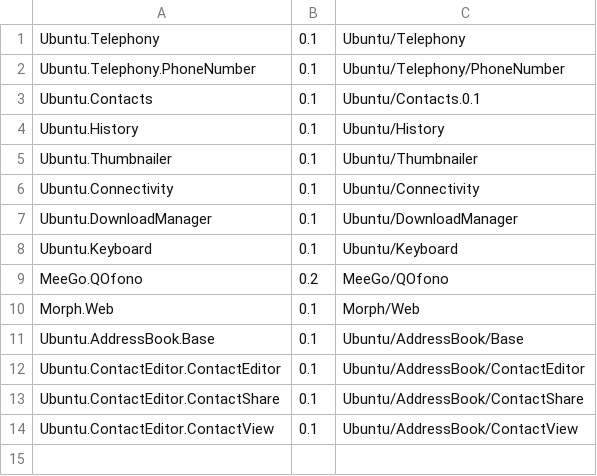
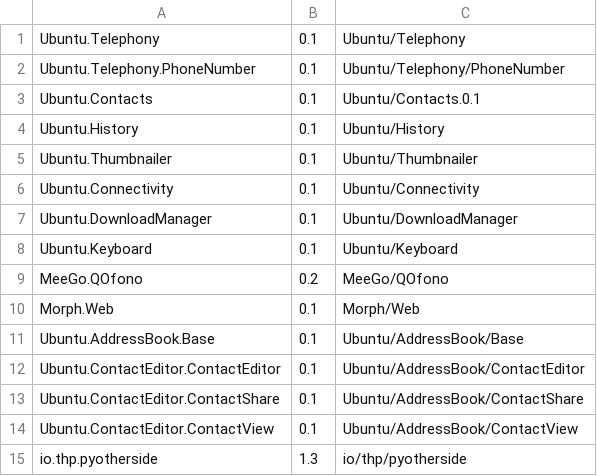
Before and after one commit to bhdouglass/clickable-docker-images, a CSV file: ubuntu-sdk/16.04-amd64-ide/plugins.csv, drawn as a sheet; the diff names each change by its address in the sheet, - before the commit and + after, or states it on an @@ line.

Commit message:
register plugin pyotherside

```diff
--- a/ubuntu-sdk/16.04-amd64-ide/plugins.csv
+++ b/ubuntu-sdk/16.04-amd64-ide/plugins.csv
+row 15: io.thp.pyotherside | 1.3 | io/thp/pyotherside
```
